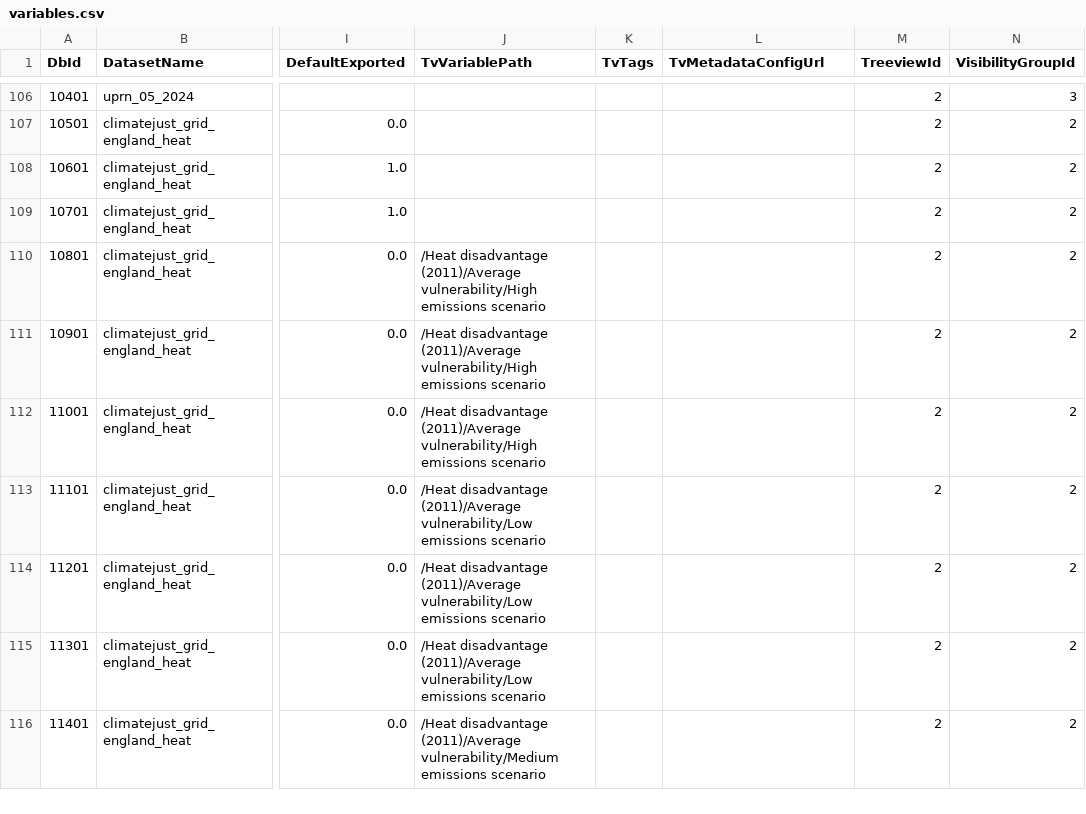
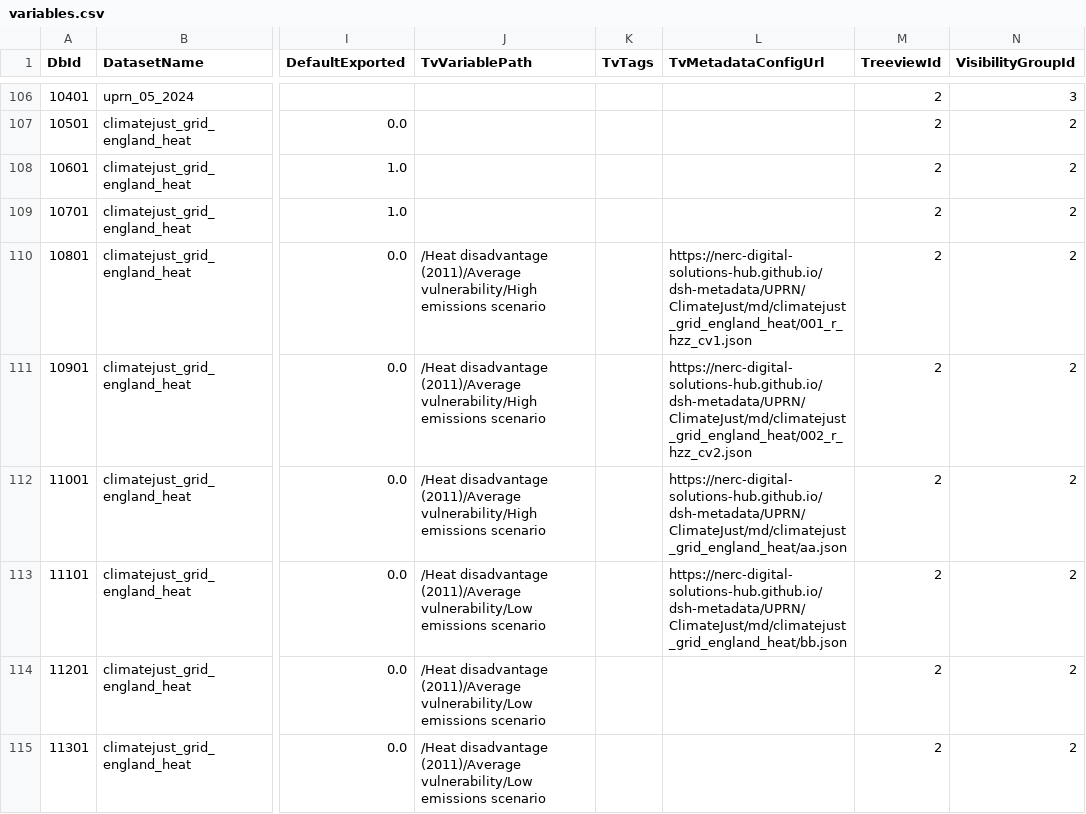
Before and after one commit to NERC-Digital-Solutions-Hub/dsh-content, a CSV file: pages/apps/uprn-service/generated/csv/config/variables.csv, drawn as a sheet; only a part is shown, gaps mark what is left out; the shorter side is filled out with more unchanged rows; the diff names each change by its address in the sheet, - before the commit and + after, or states it on an @@ line.

```diff
--- a/pages/apps/uprn-service/generated/csv/config/variables.csv
+++ b/pages/apps/uprn-service/generated/csv/config/variables.csv
-L110 (TvMetadataConfigUrl): (empty)
+L110 (TvMetadataConfigUrl): https://nerc-digital-solutions-hub.github.io/dsh-metadata/UPRN/ClimateJust/md/climatejust_grid_england_heat/001_r_hzz_cv1.json
-L111 (TvMetadataConfigUrl): (empty)
+L111 (TvMetadataConfigUrl): https://nerc-digital-solutions-hub.github.io/dsh-metadata/UPRN/ClimateJust/md/climatejust_grid_england_heat/002_r_hzz_cv2.json
-L112 (TvMetadataConfigUrl): (empty)
+L112 (TvMetadataConfigUrl): https://nerc-digital-solutions-hub.github.io/dsh-metadata/UPRN/ClimateJust/md/climatejust_grid_england_heat/aa.json
-L113 (TvMetadataConfigUrl): (empty)
+L113 (TvMetadataConfigUrl): https://nerc-digital-solutions-hub.github.io/dsh-metadata/UPRN/ClimateJust/md/climatejust_grid_england_heat/bb.json
```
Also changed, not shown: pages/apps/uprn-service/generated/csv/config/folders.csv, 1 other file.
